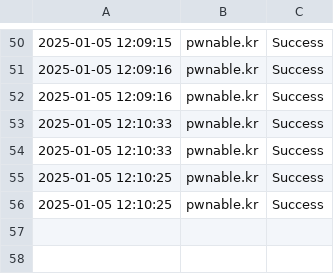
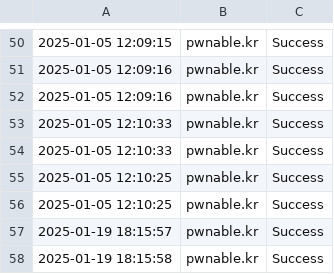
Before and after one commit to TheHashimq/internproj, a CSV file: static/ssh_status.csv, drawn as a sheet; only a part is shown, gaps mark what is left out.

```diff
--- a/static/ssh_status.csv
+++ b/static/ssh_status.csv
@@ -56 +56,3 @@
 2025-01-05 12:10:25,pwnable.kr,Success
+2025-01-19 18:15:57,pwnable.kr,Success
+2025-01-19 18:15:58,pwnable.kr,Success
```
Also changed, not shown: static/traceroute.csv, 2 other files.
